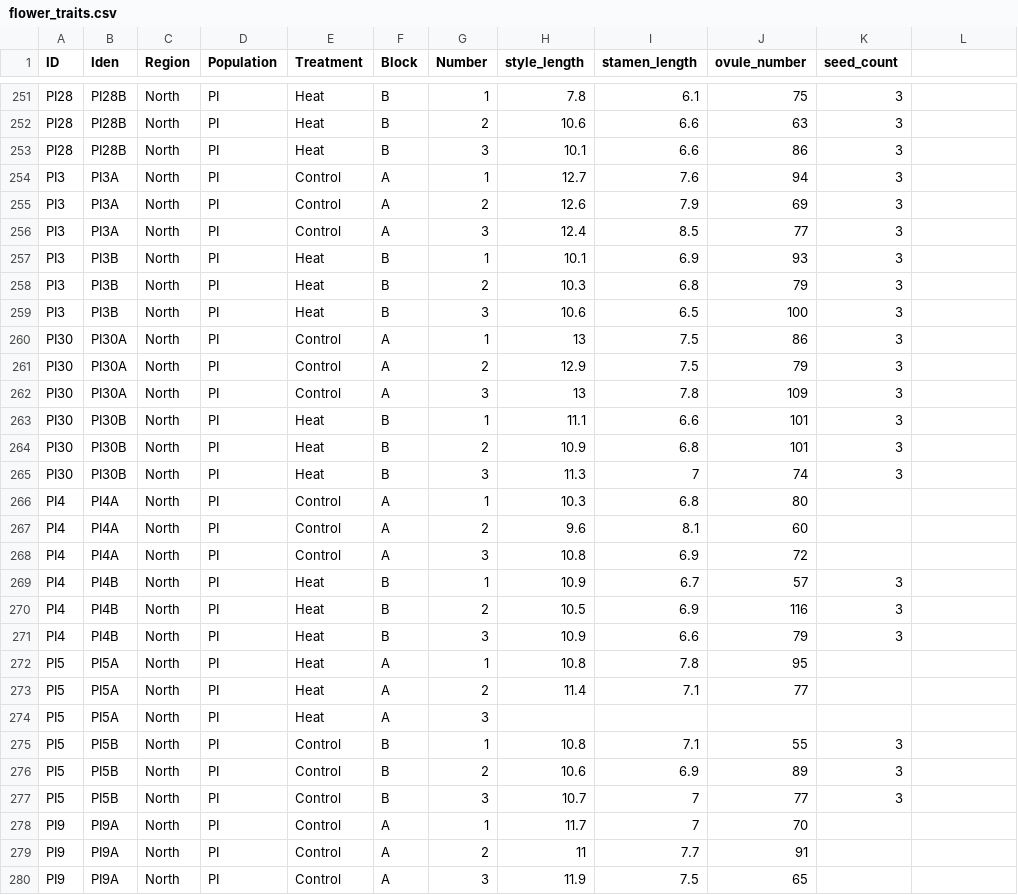
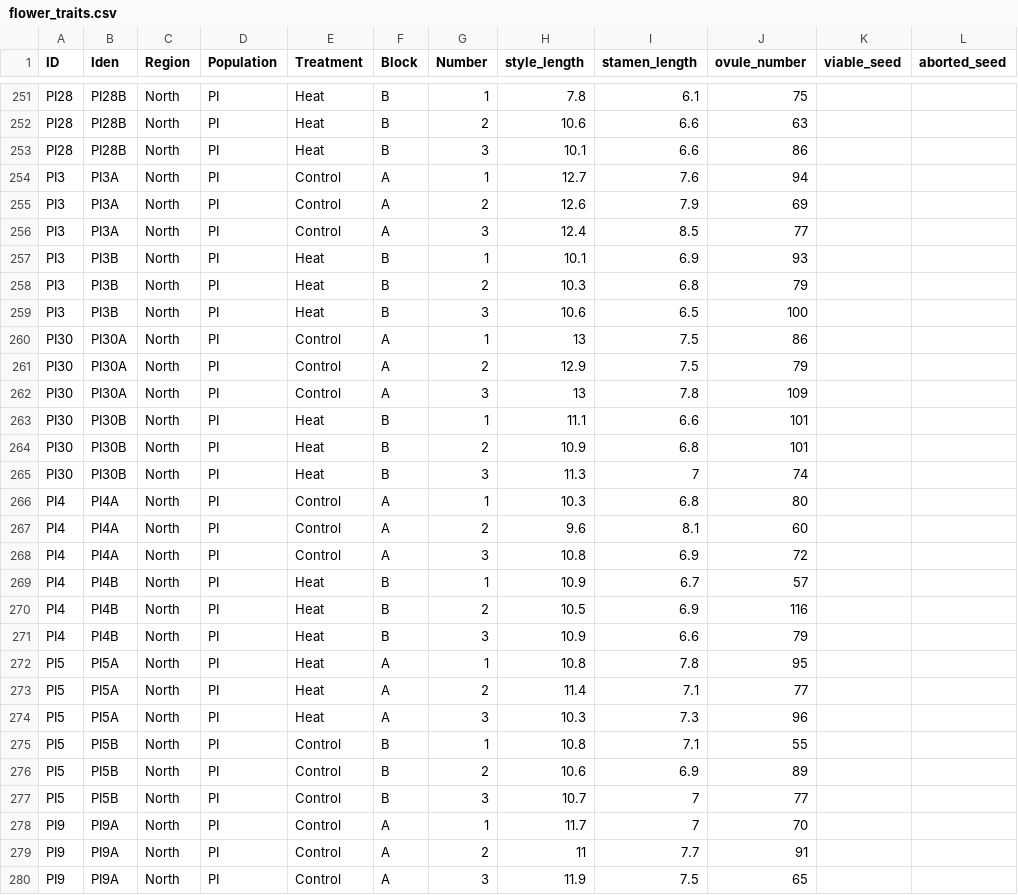
Before and after one commit to echandle2228/horsenettle_2022, a CSV file: data/flower_traits.csv, drawn as a sheet; only a part is shown, gaps mark what is left out; the diff covers the shown part only; the diff names each change by its address in the sheet, - before the commit and + after, or states it on an @@ line.

```diff
--- a/data/flower_traits.csv
+++ b/data/flower_traits.csv
-K1: seed_count
+K1: viable_seed
-L1: (empty)
+L1: aborted_seed
-K251:K265 (viable_seed): 3
+K251:K265 (viable_seed): (empty)
-K269:K271 (viable_seed): 3
+K269:K271 (viable_seed): (empty)
-H274 (style_length): (empty)
+H274 (style_length): 10.3
-I274 (stamen_length): (empty)
+I274 (stamen_length): 7.3
-J274 (ovule_number): (empty)
+J274 (ovule_number): 96
-K275:K277 (viable_seed): 3
+K275:K277 (viable_seed): (empty)
```
Also changed, not shown: 103 edited cells elsewhere in this file, data/Flowering_2.csv, data/fruit.csv, 6 other files.
